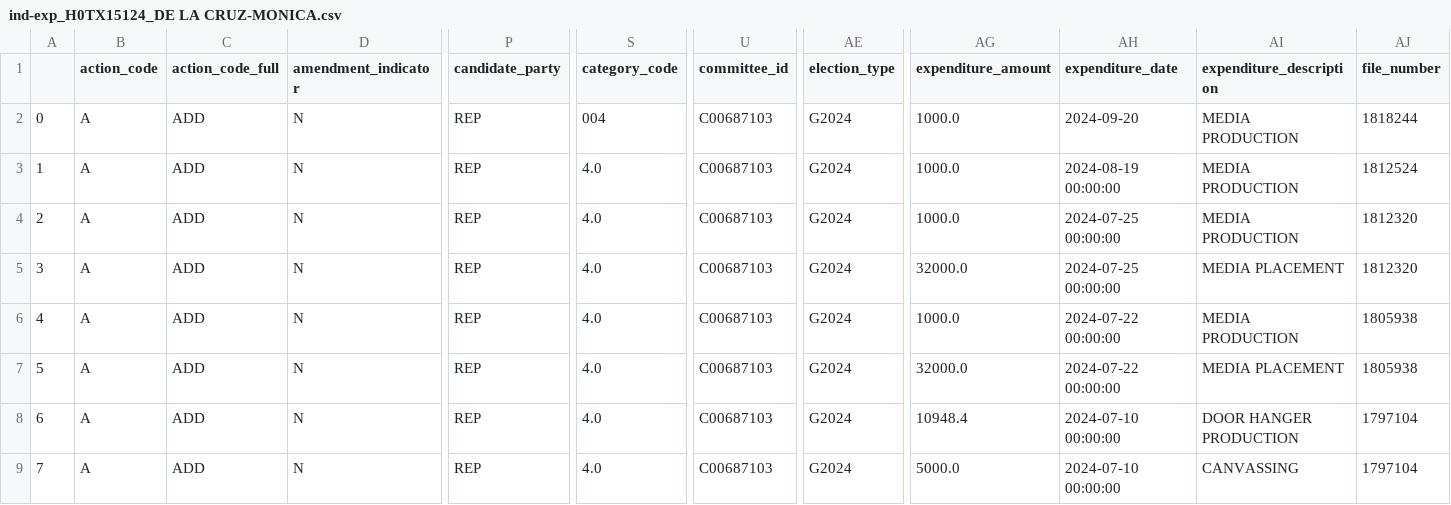
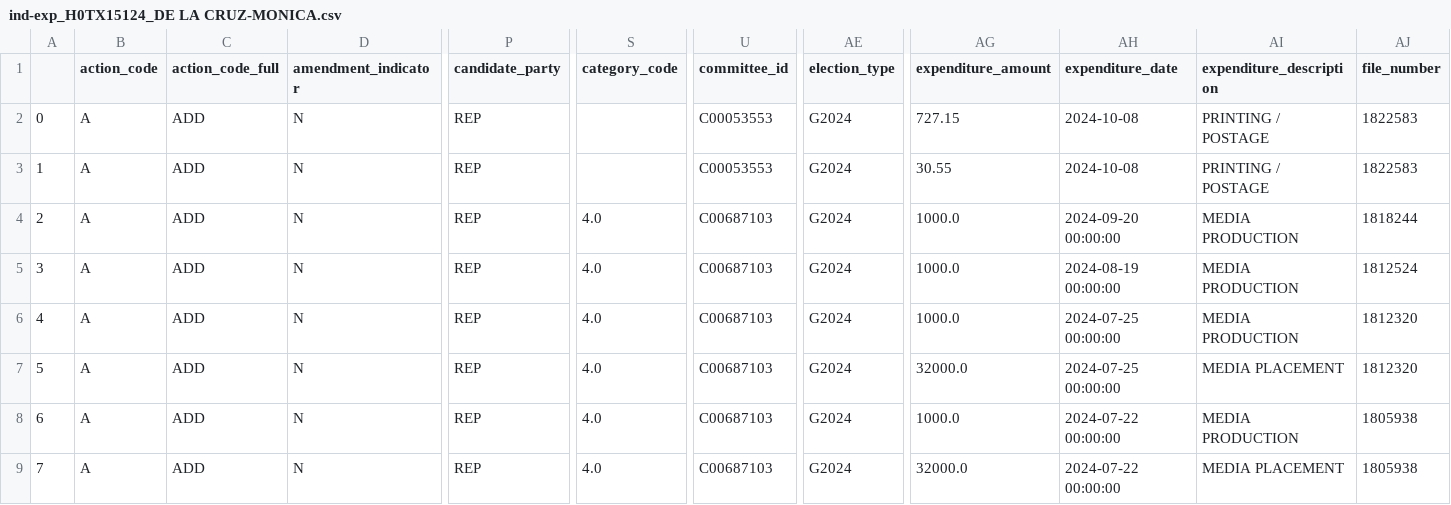
Before and after one commit to m-nolan/sunlight_fec, a CSV file: data/ind-exp_H0TX15124_DE LA CRUZ-MONICA.csv, drawn as a sheet; only a part is shown, gaps mark what is left out; the shorter side is filled out with more unchanged rows; addresses are those after the commit; rows hold the shown columns only; the diff names each change by its address in the sheet, - before the commit and + after, or states it on an @@ line.

```diff
--- a/data/ind-exp_H0TX15124_DE LA CRUZ-MONICA.csv
+++ b/data/ind-exp_H0TX15124_DE LA CRUZ-MONICA.csv
+row 2: 0 | A | ADD | N | REP |  | C00053553 | G2024 | 727.15 | 2024-10-08 | PRINTING / POSTAGE | 1822583
+row 3: 1 | A | ADD | N | REP |  | C00053553 | G2024 | 30.55 | 2024-10-08 | PRINTING / POSTAGE | 1822583
@@ column A renumbered from row 4 down @@
-S4 (category_code): 004
+S4 (category_code): 4.0
-AH4 (expenditure_date): 2024-09-20
+AH4 (expenditure_date): 2024-09-20 00:00:00
```
Also changed, not shown: data/ind-exp_H0MI08141_JUNGE-PAUL.csv, data/ind-exp_H2CA03157_KILEY-KEVIN.csv, 9 other files.
